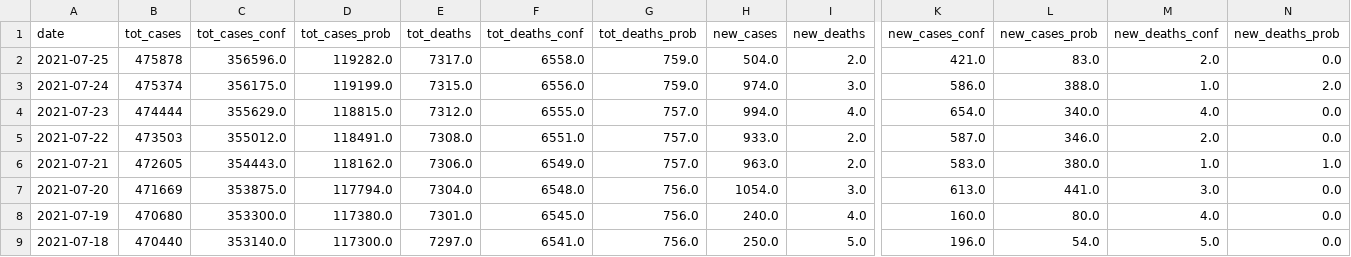
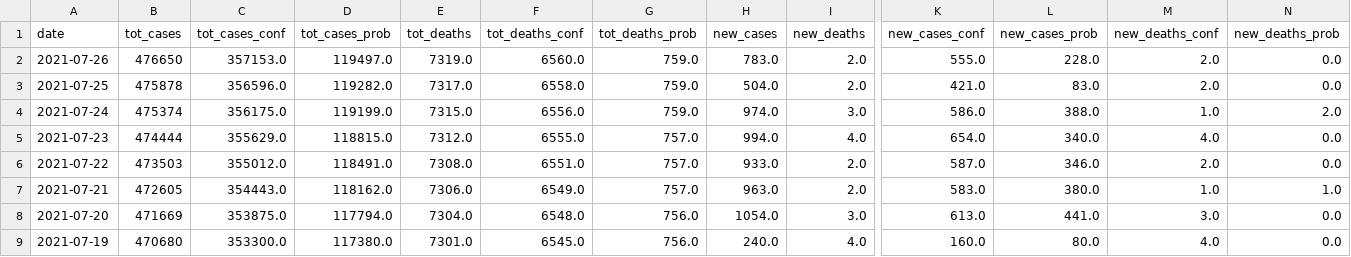
Before and after one commit to Suhailhassanbhat/Covid_Data_Scraper, a CSV file: data/master_cases_deaths.csv, drawn as a sheet; only a part is shown, gaps mark what is left out; the shorter side is filled out with more unchanged rows; rows hold the shown columns only; the diff names each change by its address in the sheet, - before the commit and + after, or states it on an @@ line.

```diff
--- a/data/master_cases_deaths.csv
+++ b/data/master_cases_deaths.csv
+row 2: 2021-07-26 | 476650 | 357153.0 | 119497.0 | 7319.0 | 6560.0 | 759.0 | 783.0 | 2.0 | 555.0 | 228.0 | 2.0 | 0.0
```
Also changed, not shown: data/daily_report.csv.
